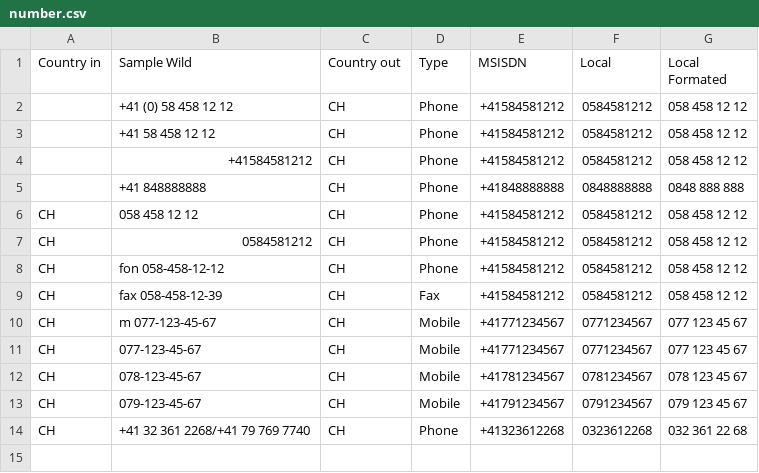
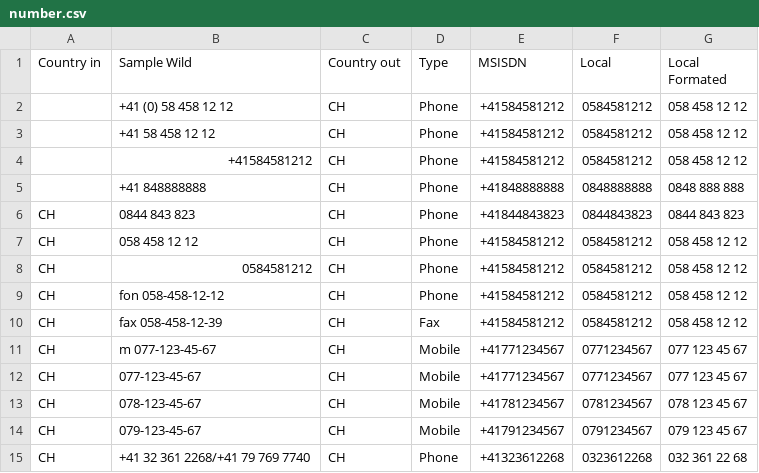
Before and after one commit to chatelao/osm-phones, a CSV file: src/number.csv, drawn as a sheet.

Commit message:
Update number.csv

```diff
--- a/src/number.csv
+++ b/src/number.csv
@@ -5,2 +5,3 @@ Country in,Sample Wild,Country out,Type,MSISDN,Local,Local Formated
 ,+41 848888888,CH,Phone,+41848888888,0848888888,0848 888 888
+CH,0844 843 823,CH,Phone,+41844843823,0844843823,0844 843 823
 CH,058 458 12 12,CH,Phone,+41584581212,0584581212,058 458 12 12
```
